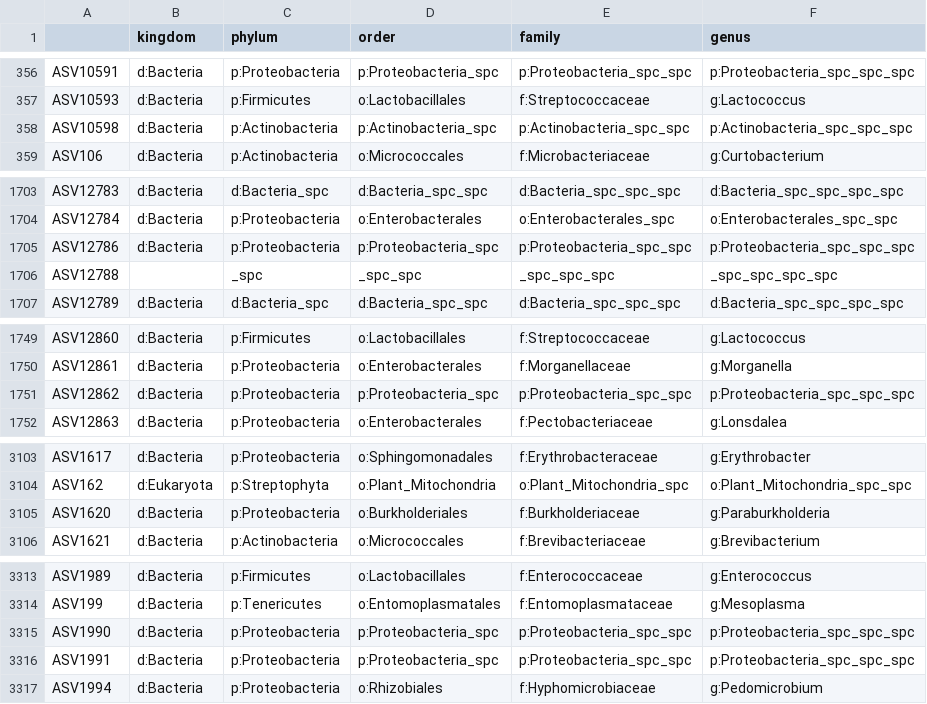
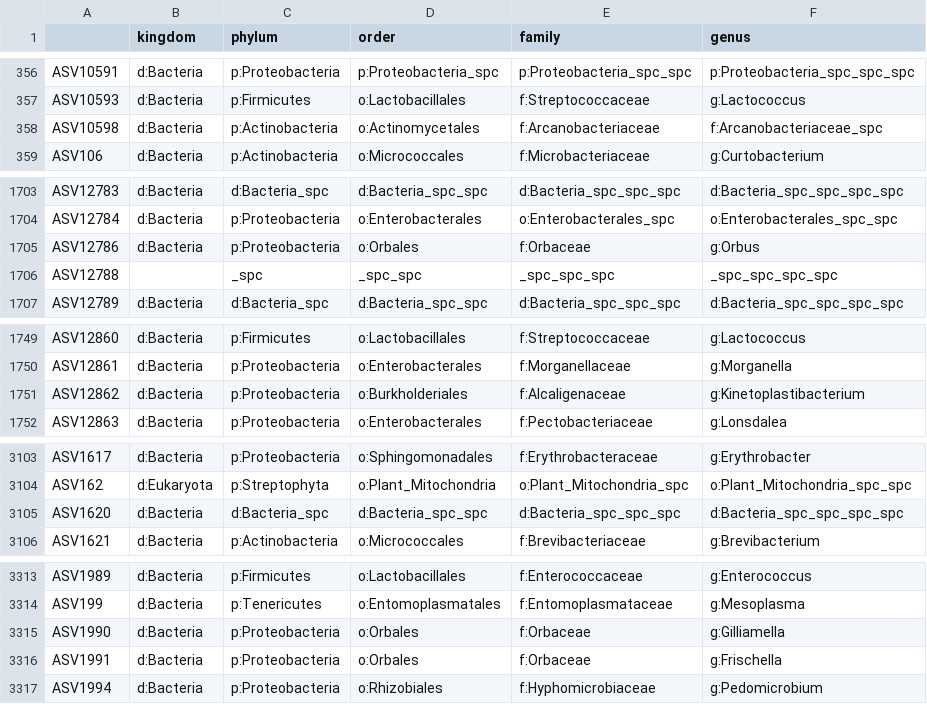
Before and after one commit to micromole/butterfly-core-microbiota, a CSV file: data/data.comp.tax.csv, drawn as a sheet; only a part is shown, gaps mark what is left out; the diff covers the shown part only.

```diff
--- a/data/data.comp.tax.csv
+++ b/data/data.comp.tax.csv
@@ -357,3 +357,3 @@
 "ASV10593","d:Bacteria","p:Firmicutes","o:Lactobacillales","f:Streptococcaceae","g:Lactococcus"
-"ASV10598","d:Bacteria","p:Actinobacteria","p:Actinobacteria_spc","p:Actinobacteria_spc_spc","p:Actinobacteria_spc_spc_spc"
+"ASV10598","d:Bacteria","p:Actinobacteria","o:Actinomycetales","f:Arcanobacteriaceae","f:Arcanobacteriaceae_spc"
 "ASV106","d:Bacteria","p:Actinobacteria","o:Micrococcales","f:Microbacteriaceae","g:Curtobacterium"
@@ -1704,3 +1704,3 @@
 "ASV12784","d:Bacteria","p:Proteobacteria","o:Enterobacterales","o:Enterobacterales_spc","o:Enterobacterales_spc_spc"
-"ASV12786","d:Bacteria","p:Proteobacteria","p:Proteobacteria_spc","p:Proteobacteria_spc_spc","p:Proteobacteria_spc_spc_spc"
+"ASV12786","d:Bacteria","p:Proteobacteria","o:Orbales","f:Orbaceae","g:Orbus"
 "ASV12788","","_spc","_spc_spc","_spc_spc_spc","_spc_spc_spc_spc"
@@ -1750,3 +1750,3 @@
 "ASV12861","d:Bacteria","p:Proteobacteria","o:Enterobacterales","f:Morganellaceae","g:Morganella"
-"ASV12862","d:Bacteria","p:Proteobacteria","p:Proteobacteria_spc","p:Proteobacteria_spc_spc","p:Proteobacteria_spc_spc_spc"
+"ASV12862","d:Bacteria","p:Proteobacteria","o:Burkholderiales","f:Alcaligenaceae","g:Kinetoplastibacterium"
 "ASV12863","d:Bacteria","p:Proteobacteria","o:Enterobacterales","f:Pectobacteriaceae","g:Lonsdalea"
@@ -3104,3 +3104,3 @@
 "ASV162","d:Eukaryota","p:Streptophyta","o:Plant_Mitochondria","o:Plant_Mitochondria_spc","o:Plant_Mitochondria_spc_spc"
-"ASV1620","d:Bacteria","p:Proteobacteria","o:Burkholderiales","f:Burkholderiaceae","g:Paraburkholderia"
+"ASV1620","d:Bacteria","d:Bacteria_spc","d:Bacteria_spc_spc","d:Bacteria_spc_spc_spc","d:Bacteria_spc_spc_spc_spc"
 "ASV1621","d:Bacteria","p:Actinobacteria","o:Micrococcales","f:Brevibacteriaceae","g:Brevibacterium"
@@ -3314,4 +3314,4 @@
 "ASV199","d:Bacteria","p:Tenericutes","o:Entomoplasmatales","f:Entomoplasmataceae","g:Mesoplasma"
-"ASV1990","d:Bacteria","p:Proteobacteria","p:Proteobacteria_spc","p:Proteobacteria_spc_spc","p:Proteobacteria_spc_spc_spc"
-"ASV1991","d:Bacteria","p:Proteobacteria","p:Proteobacteria_spc","p:Proteobacteria_spc_spc","p:Proteobacteria_spc_spc_spc"
+"ASV1990","d:Bacteria","p:Proteobacteria","o:Orbales","f:Orbaceae","g:Gilliamella"
+"ASV1991","d:Bacteria","p:Proteobacteria","o:Orbales","f:Orbaceae","g:Frischella"
 "ASV1994","d:Bacteria","p:Proteobacteria","o:Rhizobiales","f:Hyphomicrobiaceae","g:Pedomicrobium"
```
Also changed, not shown: 47 edited cells elsewhere in this file, data/data.comp.metadata.csv, 4 other files.
